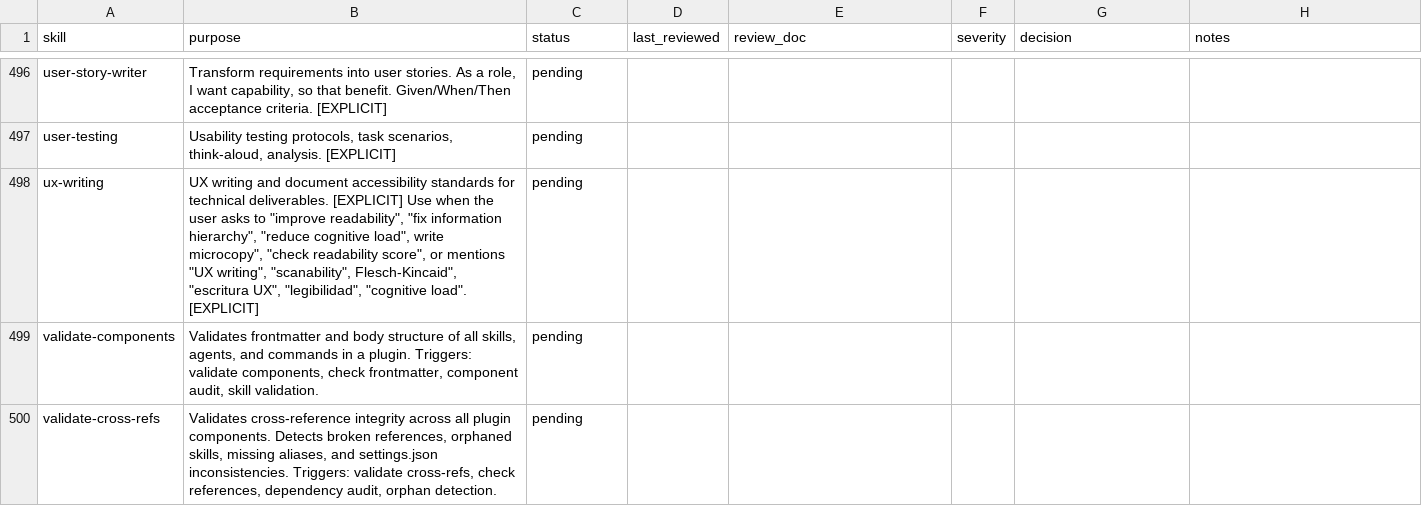
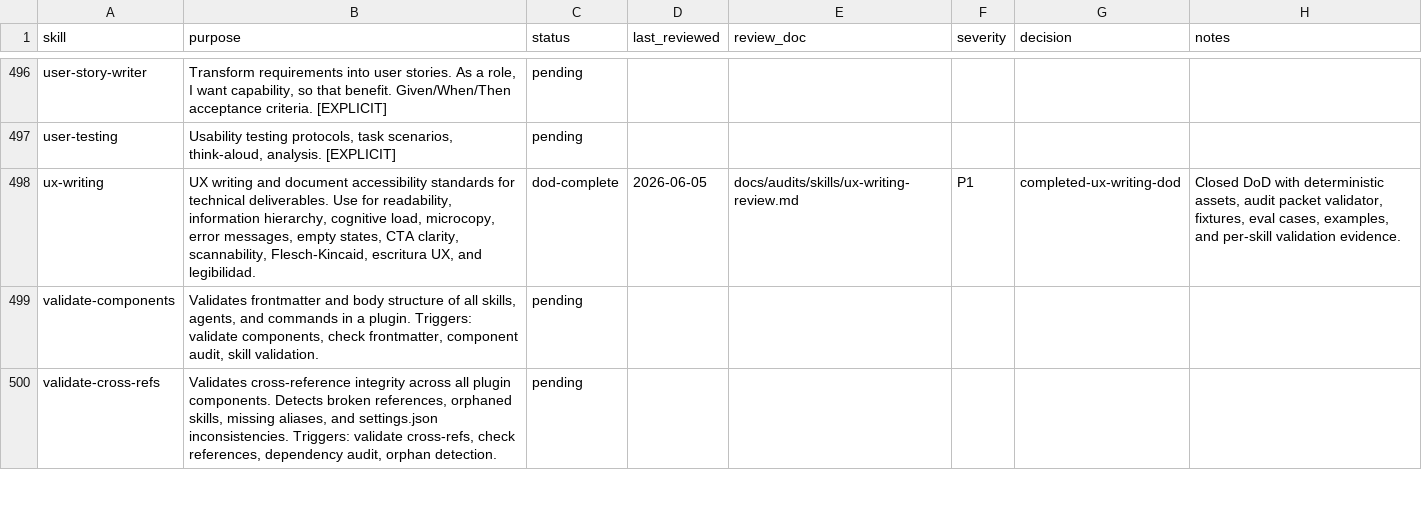
Before and after one commit to JaviMontano/jm-adk-alfa, a CSV file: docs/audits/skill-review-ledger.csv, drawn as a sheet; only a part is shown, gaps mark what is left out.

```diff
--- a/docs/audits/skill-review-ledger.csv
+++ b/docs/audits/skill-review-ledger.csv
@@ -497,3 +497,3 @@ user-story-writer,"Transform requirements into user stories. As a role, I want c
 user-testing,"Usability testing protocols, task scenarios, think-aloud, analysis. [EXPLICIT]",pending,,,,,
-ux-writing,"UX writing and document accessibility standards for technical deliverables. [EXPLICIT] Use when the user asks to ""improve readability"", ""fix information hierarchy"", ""reduce cognitive load"", write microcopy"", ""check readability score"", or mentions ""UX writing"", ""scanability"", Flesch-Kincaid"", ""escritura UX"", ""legibilidad"", ""cognitive load"". [EXPLICIT]",pending,,,,,
+ux-writing,"UX writing and document accessibility standards for technical deliverables. Use for readability, information hierarchy, cognitive load, microcopy, error messages, empty states, CTA clarity, scannability, Flesch-Kincaid, escritura UX, and legibilidad.",dod-complete,2026-06-05,docs/audits/skills/ux-writing-review.md,P1,completed-ux-writing-dod,"Closed DoD with deterministic assets, audit packet validator, fixtures, eval cases, examples, and per-skill validation evidence."
 validate-components,"Validates frontmatter and body structure of all skills, agents, and commands in a plugin. Triggers: validate components, check frontmatter, component audit, skill validation.",pending,,,,,
```
Also changed, not shown: 32 other files.
